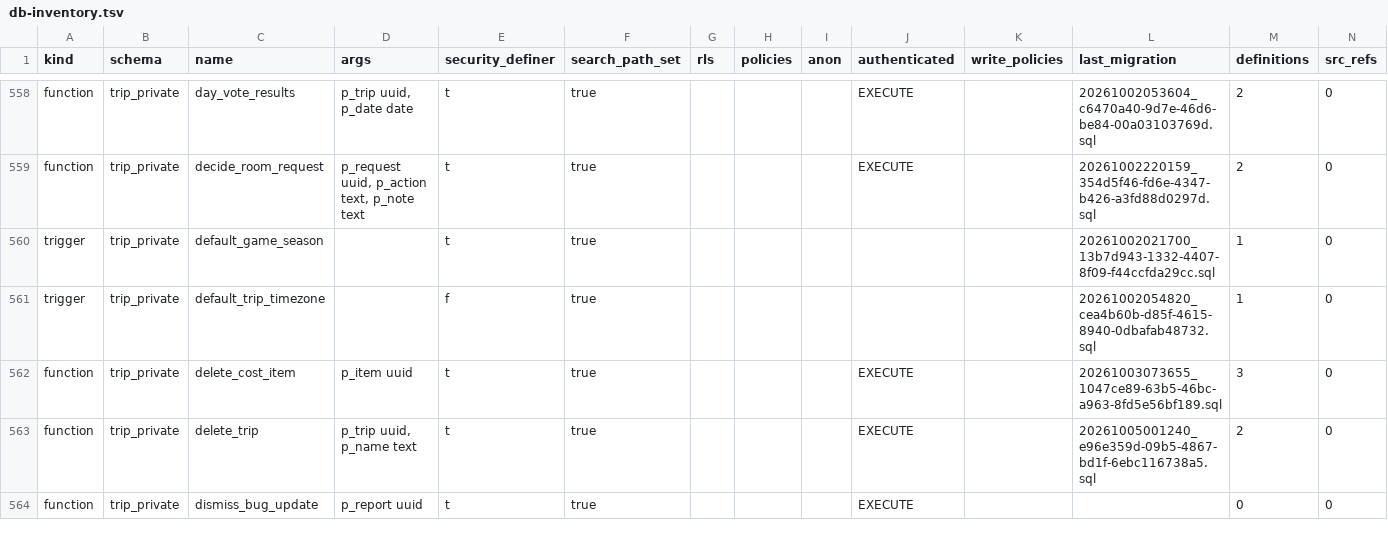
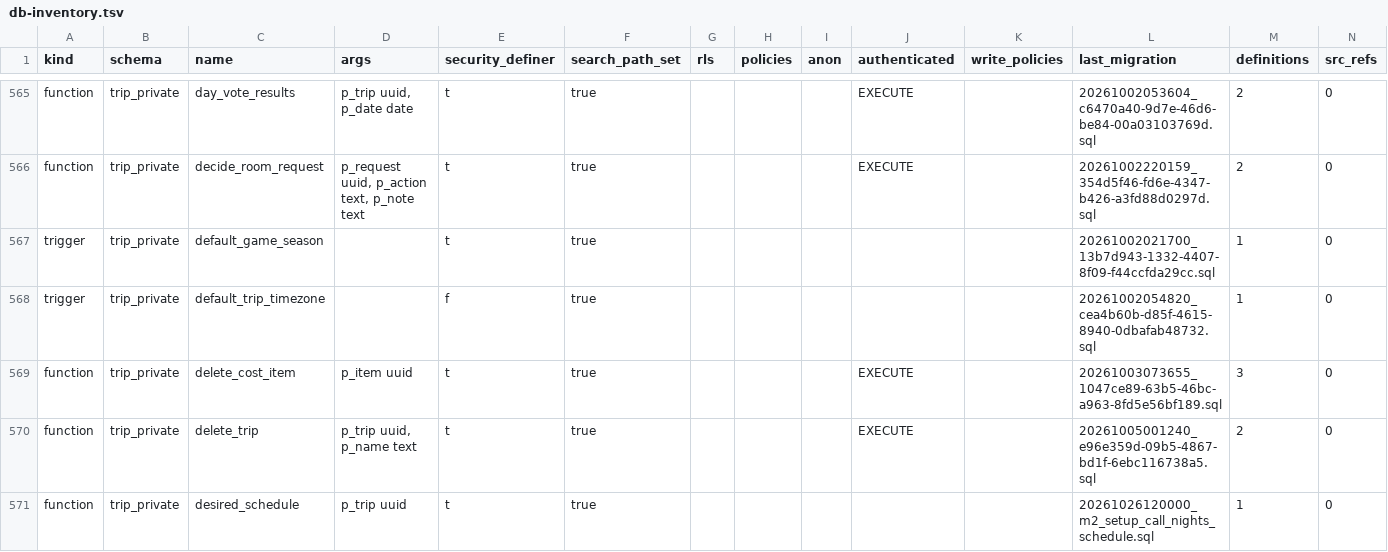
Before and after one commit to KAMALr80/Trip_bbtl, a TSV file: docs/inventory/db-inventory.tsv, drawn as a sheet; only a part is shown, gaps mark what is left out; the shorter side is filled out with more unchanged rows; rows hold the shown columns only; the diff covers the shown part only; the diff names each change by its address in the sheet, - before the commit and + after, or states it on an @@ line.

```diff
--- a/docs/inventory/db-inventory.tsv
+++ b/docs/inventory/db-inventory.tsv
+row 571: function | trip_private | desired_schedule | p_trip uuid | t | true |  |  |  |  |  | 20261026120000_m2_setup_call_nights_schedule.sql | 1 | 0
```
Also changed, not shown: 14 added rows and 2 edited cells elsewhere in this file, 5 other files.
